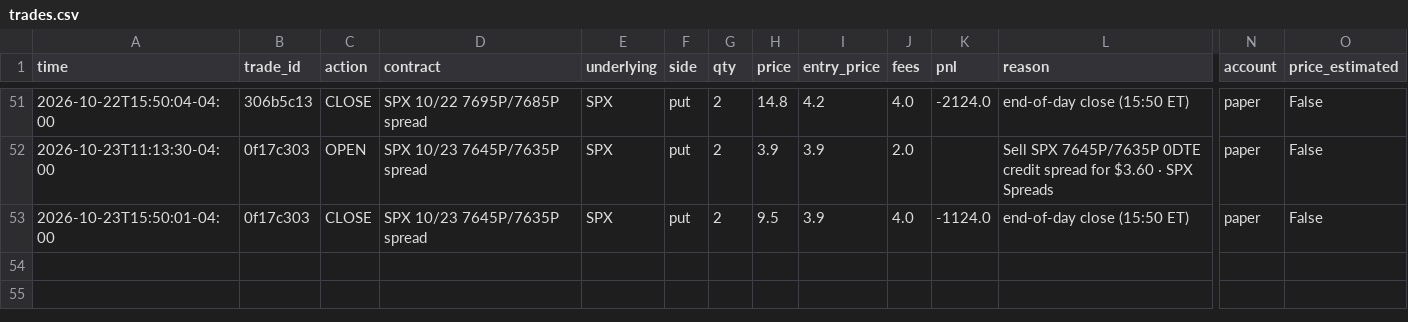
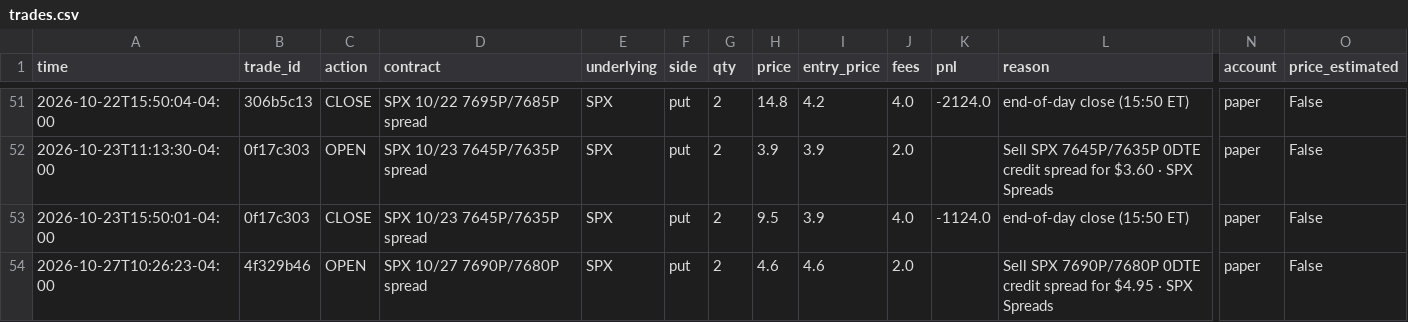
Before and after one commit to gutlapalli10/trade-journal, a CSV file: trades.csv, drawn as a sheet; only a part is shown, gaps mark what is left out; rows hold the shown columns only; the diff names each change by its address in the sheet, - before the commit and + after, or states it on an @@ line.

Commit message:
Update trade journal (53 orders)

```diff
--- a/trades.csv
+++ b/trades.csv
+row 54: 2026-10-27T10:26:23-04:00 | 4f329b46 | OPEN | SPX 10/27 7690P/7680P spread | SPX | put | 2 | 4.6 | 4.6 | 2.0 |  | Sell SPX 7690P/7680P 0DTE credit spread for $4.95 · SPX Spreads | paper | False
```
